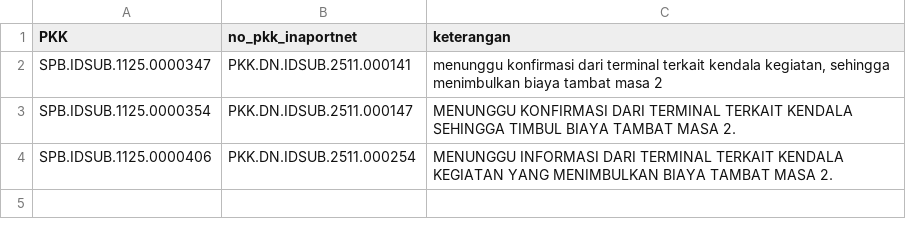
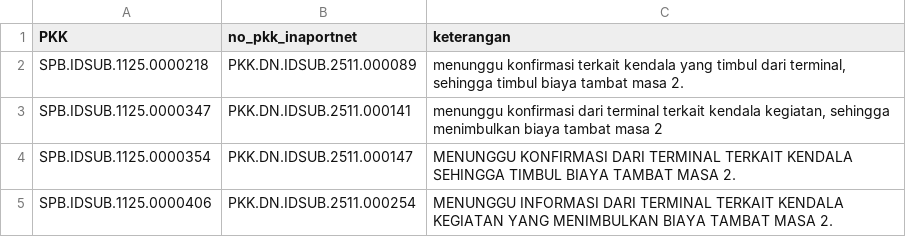
Before and after one commit to Hadi197/Outstanding, a CSV file: keterangan.csv, drawn as a sheet.

Commit message:
Update keterangan.csv - 2025-11-24T05:43:05.736Z

```diff
--- a/keterangan.csv
+++ b/keterangan.csv
@@ -1,2 +1,3 @@
 PKK,no_pkk_inaportnet,keterangan
+"SPB.IDSUB.1125.0000218","PKK.DN.IDSUB.2511.000089","menunggu konfirmasi terkait kendala yang timbul dari terminal, sehingga timbul biaya tambat masa 2."
 "SPB.IDSUB.1125.0000347","PKK.DN.IDSUB.2511.000141","menunggu konfirmasi dari terminal terkait kendala kegiatan, sehingga menimbulkan biaya tambat masa 2"
```
